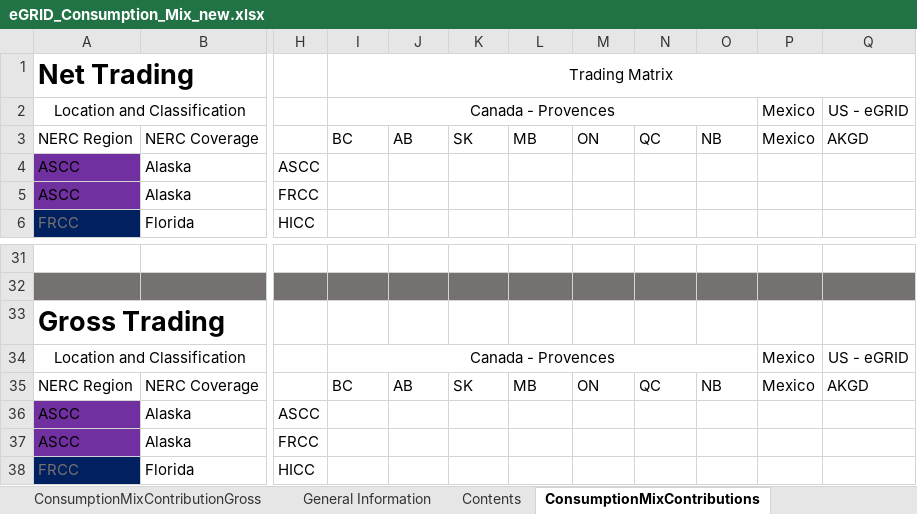
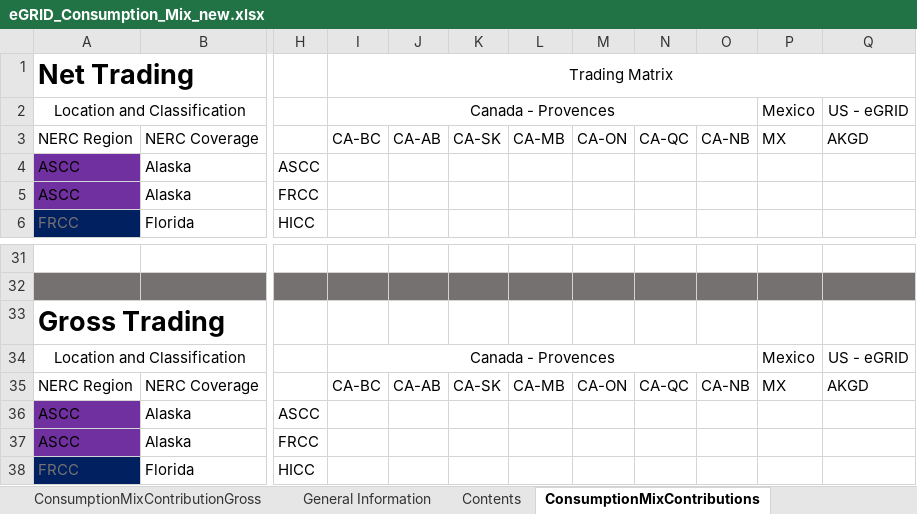
Before and after one commit to USEPA/ElectricityLCI, an Excel workbook: electricitylci/data/eGRID_Consumption_Mix_new.xlsx, sheet ConsumptionMixContributions, drawn as a sheet; only a part is shown, gaps mark what is left out; values as stored, in another font and other column widths than the file's, no borders; conditional formats not drawn; the diff names each change by its address in the sheet, - before the commit and + after, or states it on an @@ line.

Commit message:
Revise regional acryonyms

```diff
--- a/electricitylci/data/eGRID_Consumption_Mix_new.xlsx (sheet ConsumptionMixContributions)
+++ b/electricitylci/data/eGRID_Consumption_Mix_new.xlsx (sheet ConsumptionMixContributions)
-I3: BC
+I3: CA-BC
-J3: AB
+J3: CA-AB
-K3: SK
+K3: CA-SK
-L3: MB
+L3: CA-MB
-M3: ON
+M3: CA-ON
-N3: QC
+N3: CA-QC
-O3: NB
+O3: CA-NB
-P3: Mexico
+P3: MX
-I35: BC
+I35: CA-BC
-J35: AB
+J35: CA-AB
-K35: SK
+K35: CA-SK
-L35: MB
+L35: CA-MB
-M35: ON
+M35: CA-ON
-N35: QC
+N35: CA-QC
-O35: NB
+O35: CA-NB
-P35: Mexico
+P35: MX
```
